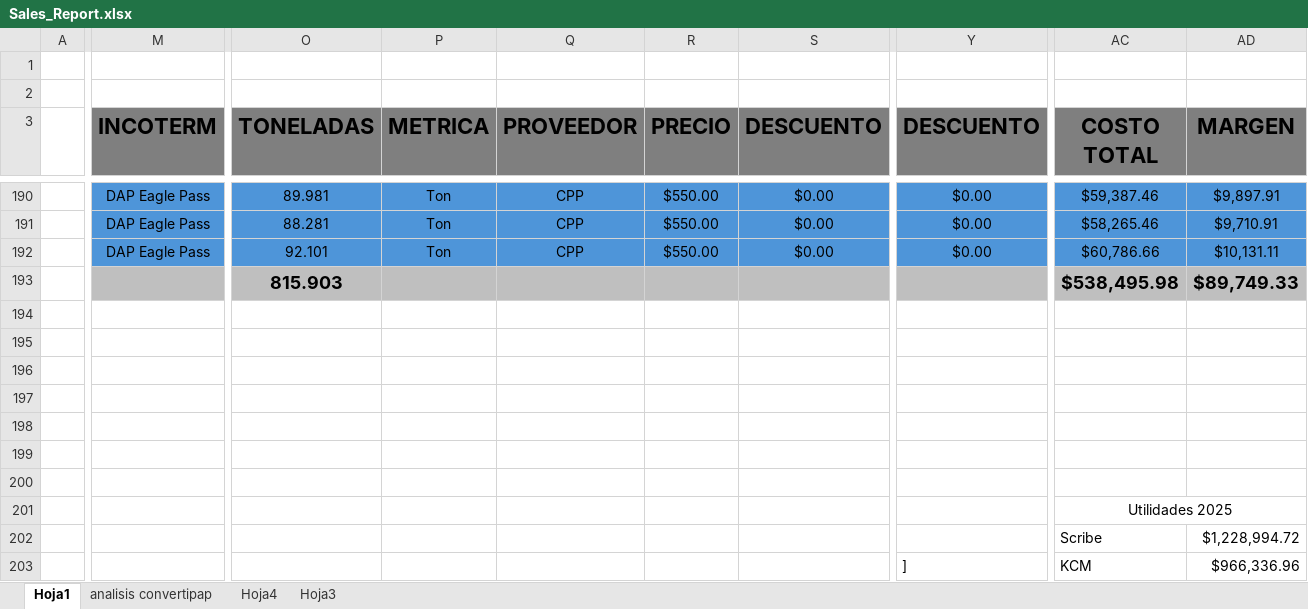
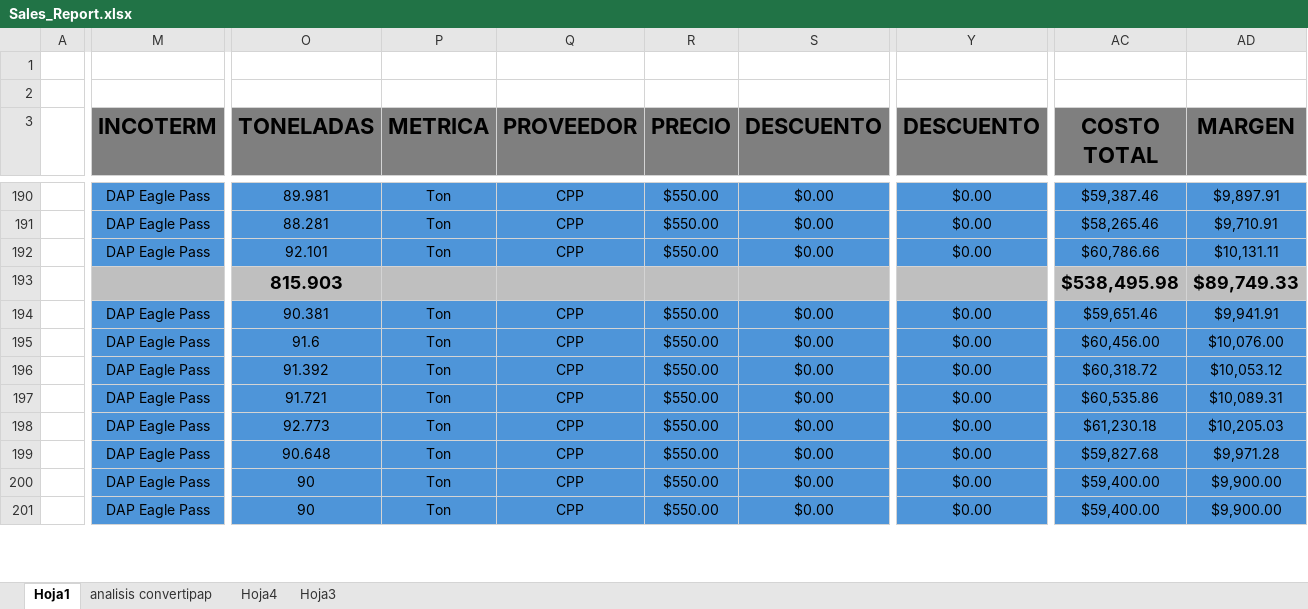
Before and after one commit to eduardobazua1/bza-reports, an Excel workbook: Sales_Report.xlsx, sheet Hoja1, drawn as a sheet; only a part is shown, gaps mark what is left out; values as stored, in another font and other column widths than the file's, no borders; removed rows and columns are numbered as before the commit, all else as after; rows hold the shown columns only; the diff covers the shown part only; the diff names each change by its address in the sheet, - before the commit and + after, or states it on an @@ line.

```diff
--- a/Sales_Report.xlsx (sheet Hoja1)
+++ b/Sales_Report.xlsx (sheet Hoja1)
-row 194: (empty)
+row 194:  | DAP Eagle Pass | 90.381 | Ton | CPP | $550.00 | $0.00 | $0.00 | $59,651.46 | $9,941.91
-M194:AD200 fill: none
+M194:AD200 fill: #4E95D9
-row 195: (empty)
+row 195:  | DAP Eagle Pass | 91.6 | Ton | CPP | $550.00 | $0.00 | $0.00 | $60,456.00 | $10,076.00
-row 196: (empty)
+row 196:  | DAP Eagle Pass | 91.392 | Ton | CPP | $550.00 | $0.00 | $0.00 | $60,318.72 | $10,053.12
-row 197: (empty)
+row 197:  | DAP Eagle Pass | 91.721 | Ton | CPP | $550.00 | $0.00 | $0.00 | $60,535.86 | $10,089.31
-row 198: (empty)
+row 198:  | DAP Eagle Pass | 92.773 | Ton | CPP | $550.00 | $0.00 | $0.00 | $61,230.18 | $10,205.03
-row 199: (empty)
+row 199:  | DAP Eagle Pass | 90.648 | Ton | CPP | $550.00 | $0.00 | $0.00 | $59,827.68 | $9,971.28
-row 200: (empty)
+row 200:  | DAP Eagle Pass | 90 | Ton | CPP | $550.00 | $0.00 | $0.00 | $59,400.00 | $9,900.00
-row 201:  |  |  |  |  |  |  |  | Utilidades 2025
-row 202:  |  |  |  |  |  |  |  | Scribe | $1,228,994.72
-row 203:  |  |  |  |  |  |  | ] | KCM | $966,336.96
+row 201:  | DAP Eagle Pass | 90 | Ton | CPP | $550.00 | $0.00 | $0.00 | $59,400.00 | $9,900.00
```
Also changed, not shown: 5 added rows, 58 edited cells and cell formats elsewhere in this sheet, formulas that keep their value, 34 other files.
